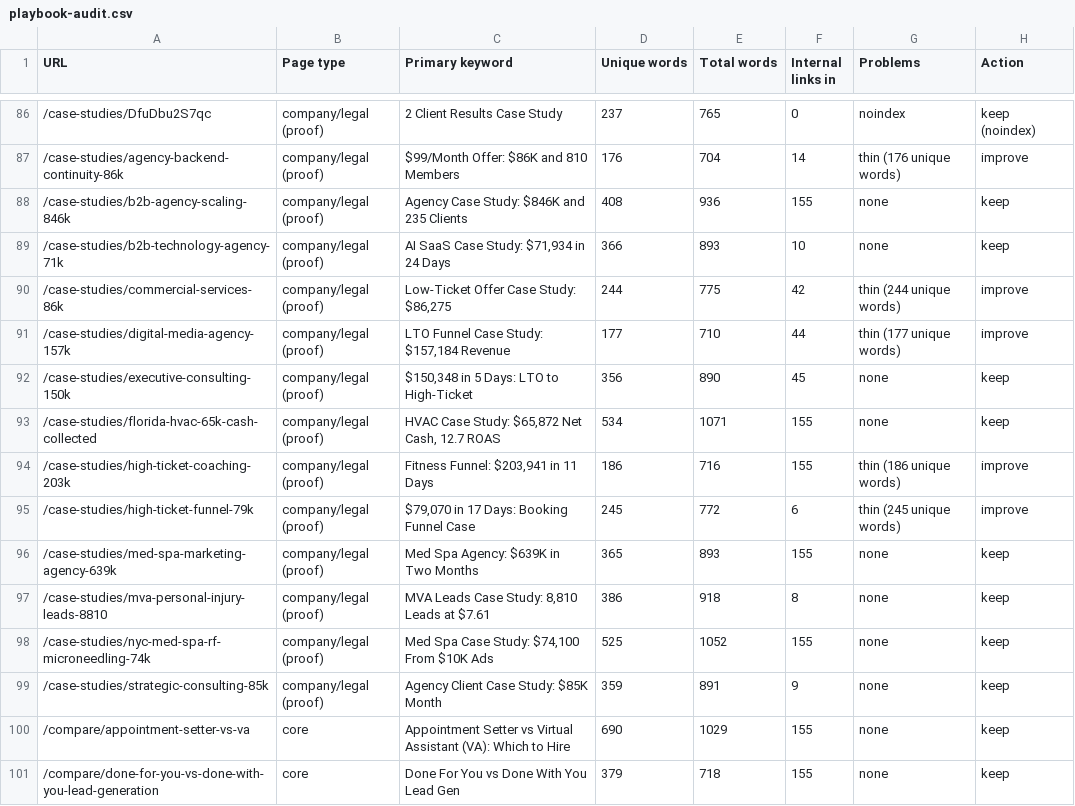
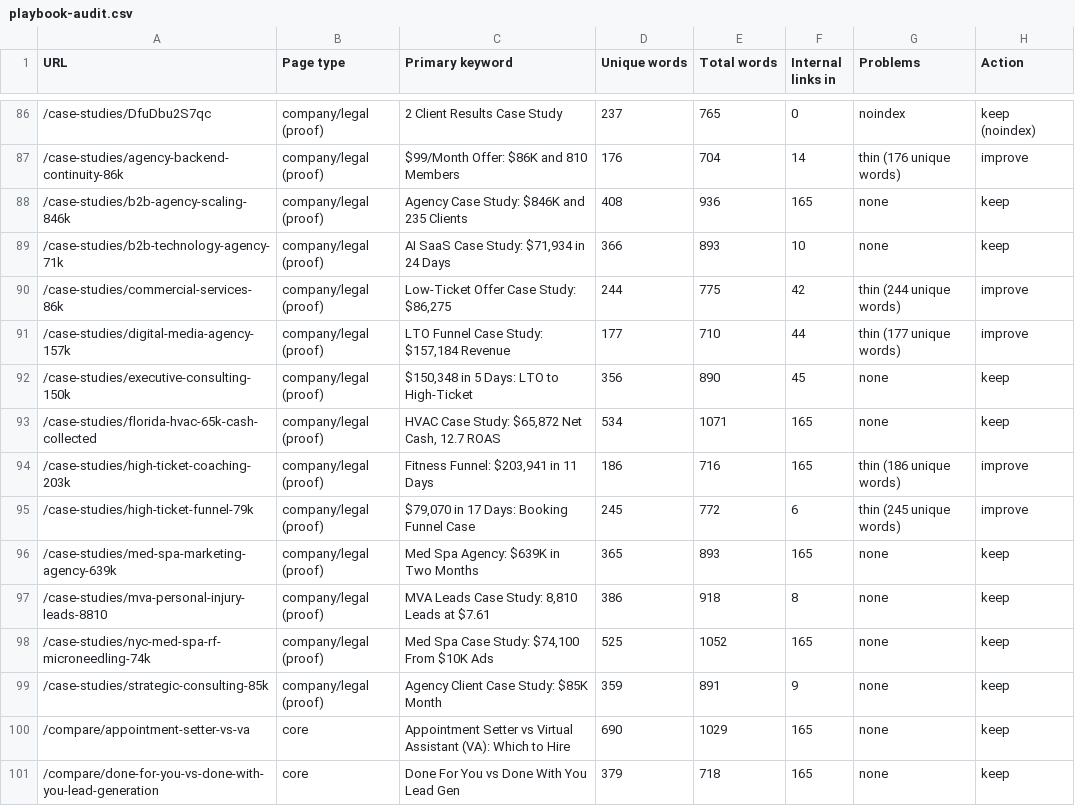
Before and after one commit to devsynxoffical/qualifyleadsx.com, a CSV file: reports/playbook-audit.csv, drawn as a sheet; only a part is shown, gaps mark what is left out; the diff covers the shown part only.

```diff
--- a/reports/playbook-audit.csv
+++ b/reports/playbook-audit.csv
@@ -87,3 +87,3 @@ URL,Page type,Primary keyword,Unique words,Total words,Internal links in,Problem
 /case-studies/agency-backend-continuity-86k,company/legal (proof),$99/Month Offer: $86K and 810 Members,176,704,14,thin (176 unique words),improve
-/case-studies/b2b-agency-scaling-846k,company/legal (proof),Agency Case Study: $846K and 235 Clients,408,936,155,none,keep
+/case-studies/b2b-agency-scaling-846k,company/legal (proof),Agency Case Study: $846K and 235 Clients,408,936,165,none,keep
 /case-studies/b2b-technology-agency-71k,company/legal (proof),"AI SaaS Case Study: $71,934 in 24 Days",366,893,10,none,keep
@@ -92,10 +92,10 @@ URL,Page type,Primary keyword,Unique words,Total words,Internal links in,Problem
 /case-studies/executive-consulting-150k,company/legal (proof),"$150,348 in 5 Days: LTO to High-Ticket",356,890,45,none,keep
-/case-studies/florida-hvac-65k-cash-collected,company/legal (proof),"HVAC Case Study: $65,872 Net Cash, 12.7 ROAS",534,1071,155,none,keep
-/case-studies/high-ticket-coaching-203k,company/legal (proof),"Fitness Funnel: $203,941 in 11 Days",186,716,155,thin (186 unique words),improve
+/case-studies/florida-hvac-65k-cash-collected,company/legal (proof),"HVAC Case Study: $65,872 Net Cash, 12.7 ROAS",534,1071,165,none,keep
+/case-studies/high-ticket-coaching-203k,company/legal (proof),"Fitness Funnel: $203,941 in 11 Days",186,716,165,thin (186 unique words),improve
 /case-studies/high-ticket-funnel-79k,company/legal (proof),"$79,070 in 17 Days: Booking Funnel Case",245,772,6,thin (245 unique words),improve
-/case-studies/med-spa-marketing-agency-639k,company/legal (proof),Med Spa Agency: $639K in Two Months,365,893,155,none,keep
+/case-studies/med-spa-marketing-agency-639k,company/legal (proof),Med Spa Agency: $639K in Two Months,365,893,165,none,keep
 /case-studies/mva-personal-injury-leads-8810,company/legal (proof),"MVA Leads Case Study: 8,810 Leads at $7.61",386,918,8,none,keep
-/case-studies/nyc-med-spa-rf-microneedling-74k,company/legal (proof),"Med Spa Case Study: $74,100 From $10K Ads",525,1052,155,none,keep
+/case-studies/nyc-med-spa-rf-microneedling-74k,company/legal (proof),"Med Spa Case Study: $74,100 From $10K Ads",525,1052,165,none,keep
 /case-studies/strategic-consulting-85k,company/legal (proof),Agency Client Case Study: $85K Month,359,891,9,none,keep
-/compare/appointment-setter-vs-va,core,Appointment Setter vs Virtual Assistant (VA): Which to Hire,690,1029,155,none,keep
-/compare/done-for-you-vs-done-with-you-lead-generation,core,Done For You vs Done With You Lead Gen,379,718,155,none,keep
+/compare/appointment-setter-vs-va,core,Appointment Setter vs Virtual Assistant (VA): Which to Hire,690,1029,165,none,keep
+/compare/done-for-you-vs-done-with-you-lead-generation,core,Done For You vs Done With You Lead Gen,379,718,165,none,keep
```
Also changed, not shown: 10 added rows and 104 edited cells elsewhere in this file, reports/recovery-tracker.csv, 11 other files.
